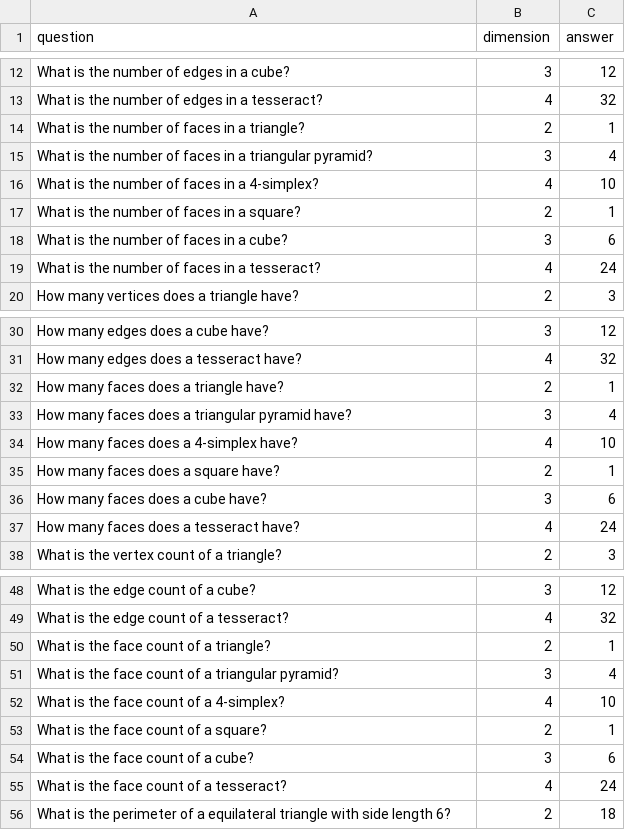
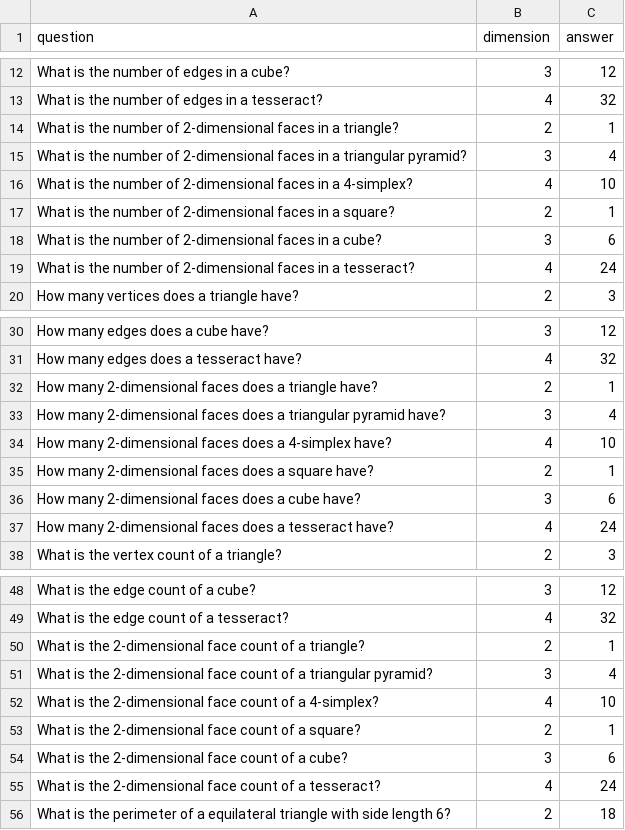
Before and after one commit to anasker88/Multidimensional_Geometric_Evaluation, a CSV file: data/numeric.csv, drawn as a sheet; only a part is shown, gaps mark what is left out.

```diff
--- a/data/numeric.csv
+++ b/data/numeric.csv
@@ -13,8 +13,8 @@ question,dimension,answer
 "What is the number of edges in a tesseract?",4,32
-"What is the number of faces in a triangle?",2,1
-"What is the number of faces in a triangular pyramid?",3,4
-"What is the number of faces in a 4-simplex?",4,10
-"What is the number of faces in a square?",2,1
-"What is the number of faces in a cube?",3,6
-"What is the number of faces in a tesseract?",4,24
+"What is the number of 2-dimensional faces in a triangle?",2,1
+"What is the number of 2-dimensional faces in a triangular pyramid?",3,4
+"What is the number of 2-dimensional faces in a 4-simplex?",4,10
+"What is the number of 2-dimensional faces in a square?",2,1
+"What is the number of 2-dimensional faces in a cube?",3,6
+"What is the number of 2-dimensional faces in a tesseract?",4,24
 "How many vertices does a triangle have?",2,3
@@ -31,8 +31,8 @@ question,dimension,answer
 "How many edges does a tesseract have?",4,32
-"How many faces does a triangle have?",2,1
-"How many faces does a triangular pyramid have?",3,4
-"How many faces does a 4-simplex have?",4,10
-"How many faces does a square have?",2,1
-"How many faces does a cube have?",3,6
-"How many faces does a tesseract have?",4,24
+"How many 2-dimensional faces does a triangle have?",2,1
+"How many 2-dimensional faces does a triangular pyramid have?",3,4
+"How many 2-dimensional faces does a 4-simplex have?",4,10
+"How many 2-dimensional faces does a square have?",2,1
+"How many 2-dimensional faces does a cube have?",3,6
+"How many 2-dimensional faces does a tesseract have?",4,24
 "What is the vertex count of a triangle?",2,3
@@ -49,8 +49,8 @@ question,dimension,answer
 "What is the edge count of a tesseract?",4,32
-"What is the face count of a triangle?",2,1
-"What is the face count of a triangular pyramid?",3,4
-"What is the face count of a 4-simplex?",4,10
-"What is the face count of a square?",2,1
-"What is the face count of a cube?",3,6
-"What is the face count of a tesseract?",4,24
+"What is the 2-dimensional face count of a triangle?",2,1
+"What is the 2-dimensional face count of a triangular pyramid?",3,4
+"What is the 2-dimensional face count of a 4-simplex?",4,10
+"What is the 2-dimensional face count of a square?",2,1
+"What is the 2-dimensional face count of a cube?",3,6
+"What is the 2-dimensional face count of a tesseract?",4,24
 "What is the perimeter of a equilateral triangle with side length 6?",2,18
```
Also changed, not shown: data/numeric_augmented.csv, data/questions.csv, 8 other files.
